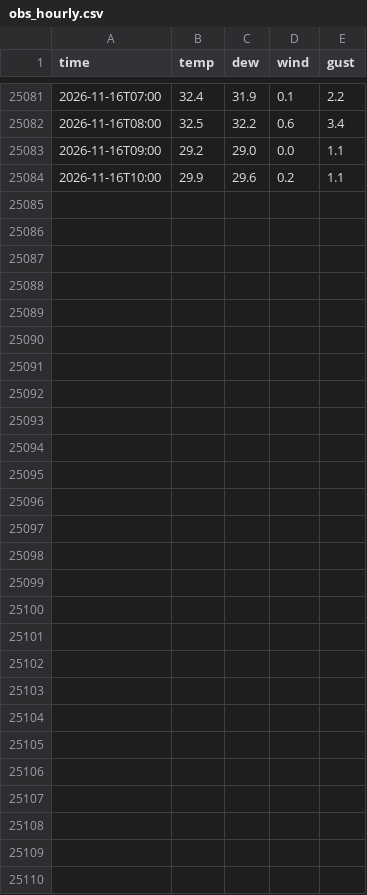
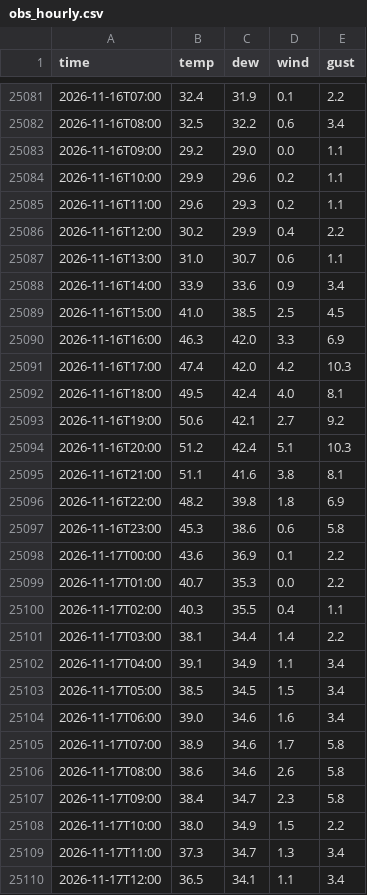
Before and after one commit to crb0229/backyard-weather, a CSV file: data/obs_hourly.csv, drawn as a sheet; only a part is shown, gaps mark what is left out; the diff names each change by its address in the sheet, - before the commit and + after, or states it on an @@ line.

Commit message:
weather data

```diff
--- a/data/obs_hourly.csv
+++ b/data/obs_hourly.csv
+row 25085: 2026-11-16T11:00 | 29.6 | 29.3 | 0.2 | 1.1
+row 25086: 2026-11-16T12:00 | 30.2 | 29.9 | 0.4 | 2.2
+row 25087: 2026-11-16T13:00 | 31.0 | 30.7 | 0.6 | 1.1
+row 25088: 2026-11-16T14:00 | 33.9 | 33.6 | 0.9 | 3.4
+row 25089: 2026-11-16T15:00 | 41.0 | 38.5 | 2.5 | 4.5
+row 25090: 2026-11-16T16:00 | 46.3 | 42.0 | 3.3 | 6.9
+row 25091: 2026-11-16T17:00 | 47.4 | 42.0 | 4.2 | 10.3
+row 25092: 2026-11-16T18:00 | 49.5 | 42.4 | 4.0 | 8.1
+row 25093: 2026-11-16T19:00 | 50.6 | 42.1 | 2.7 | 9.2
+row 25094: 2026-11-16T20:00 | 51.2 | 42.4 | 5.1 | 10.3
+row 25095: 2026-11-16T21:00 | 51.1 | 41.6 | 3.8 | 8.1
+row 25096: 2026-11-16T22:00 | 48.2 | 39.8 | 1.8 | 6.9
+row 25097: 2026-11-16T23:00 | 45.3 | 38.6 | 0.6 | 5.8
+row 25098: 2026-11-17T00:00 | 43.6 | 36.9 | 0.1 | 2.2
+row 25099: 2026-11-17T01:00 | 40.7 | 35.3 | 0.0 | 2.2
+row 25100: 2026-11-17T02:00 | 40.3 | 35.5 | 0.4 | 1.1
+row 25101: 2026-11-17T03:00 | 38.1 | 34.4 | 1.4 | 2.2
+row 25102: 2026-11-17T04:00 | 39.1 | 34.9 | 1.1 | 3.4
+row 25103: 2026-11-17T05:00 | 38.5 | 34.5 | 1.5 | 3.4
+row 25104: 2026-11-17T06:00 | 39.0 | 34.6 | 1.6 | 3.4
+row 25105: 2026-11-17T07:00 | 38.9 | 34.6 | 1.7 | 5.8
+row 25106: 2026-11-17T08:00 | 38.6 | 34.6 | 2.6 | 5.8
+row 25107: 2026-11-17T09:00 | 38.4 | 34.7 | 2.3 | 5.8
+row 25108: 2026-11-17T10:00 | 38.0 | 34.9 | 1.5 | 2.2
+row 25109: 2026-11-17T11:00 | 37.3 | 34.7 | 1.3 | 3.4
+row 25110: 2026-11-17T12:00 | 36.5 | 34.1 | 1.1 | 3.4
```
Also changed, not shown: data/model_d1.csv, data/nws_d1.csv, 3 other files.
